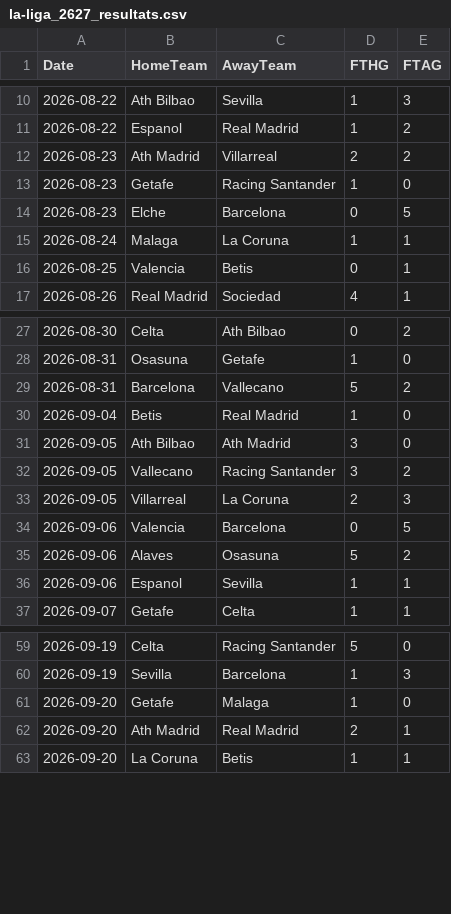
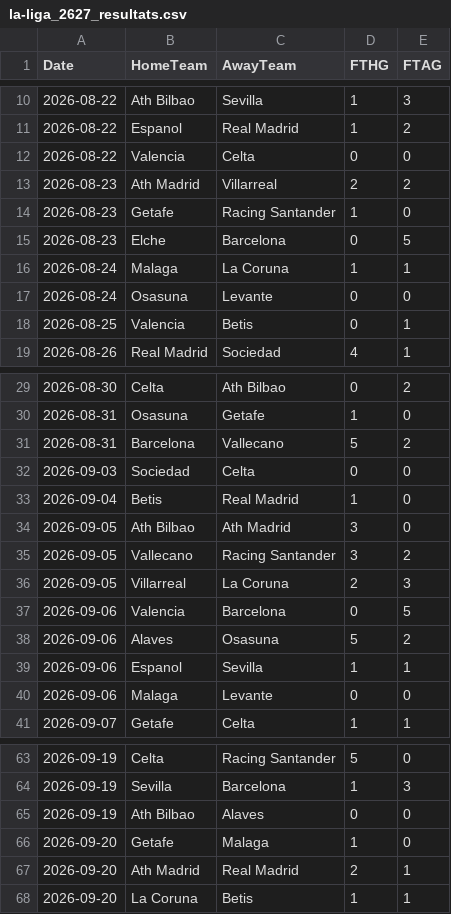
Before and after one commit to monstrekml/pronostics-app, a CSV file: data/foot/openfootball/la-liga_2627_resultats.csv, drawn as a sheet; only a part is shown, gaps mark what is left out.

```diff
--- a/data/foot/openfootball/la-liga_2627_resultats.csv
+++ b/data/foot/openfootball/la-liga_2627_resultats.csv
@@ -11,2 +11,3 @@ Date,HomeTeam,AwayTeam,FTHG,FTAG
 2026-08-22,Espanol,Real Madrid,1,2
+2026-08-22,Valencia,Celta,0,0
 2026-08-23,Ath Madrid,Villarreal,2,2
@@ -15,2 +16,3 @@ Date,HomeTeam,AwayTeam,FTHG,FTAG
 2026-08-24,Malaga,La Coruna,1,1
+2026-08-24,Osasuna,Levante,0,0
 2026-08-25,Valencia,Betis,0,1
@@ -29,2 +31,3 @@ Date,HomeTeam,AwayTeam,FTHG,FTAG
 2026-08-31,Barcelona,Vallecano,5,2
+2026-09-03,Sociedad,Celta,0,0
 2026-09-04,Betis,Real Madrid,1,0
@@ -36,2 +39,3 @@ Date,HomeTeam,AwayTeam,FTHG,FTAG
 2026-09-06,Espanol,Sevilla,1,1
+2026-09-06,Malaga,Levante,0,0
 2026-09-07,Getafe,Celta,1,1
@@ -60,2 +64,3 @@ Date,HomeTeam,AwayTeam,FTHG,FTAG
 2026-09-19,Sevilla,Barcelona,1,3
+2026-09-19,Ath Bilbao,Alaves,0,0
 2026-09-20,Getafe,Malaga,1,0
```
Also changed, not shown: data/foot/openfootball/la-liga_2627_calendrier.csv, data/foot/openfootball/ligue-1_2627_calendrier.csv, 5 other files.
